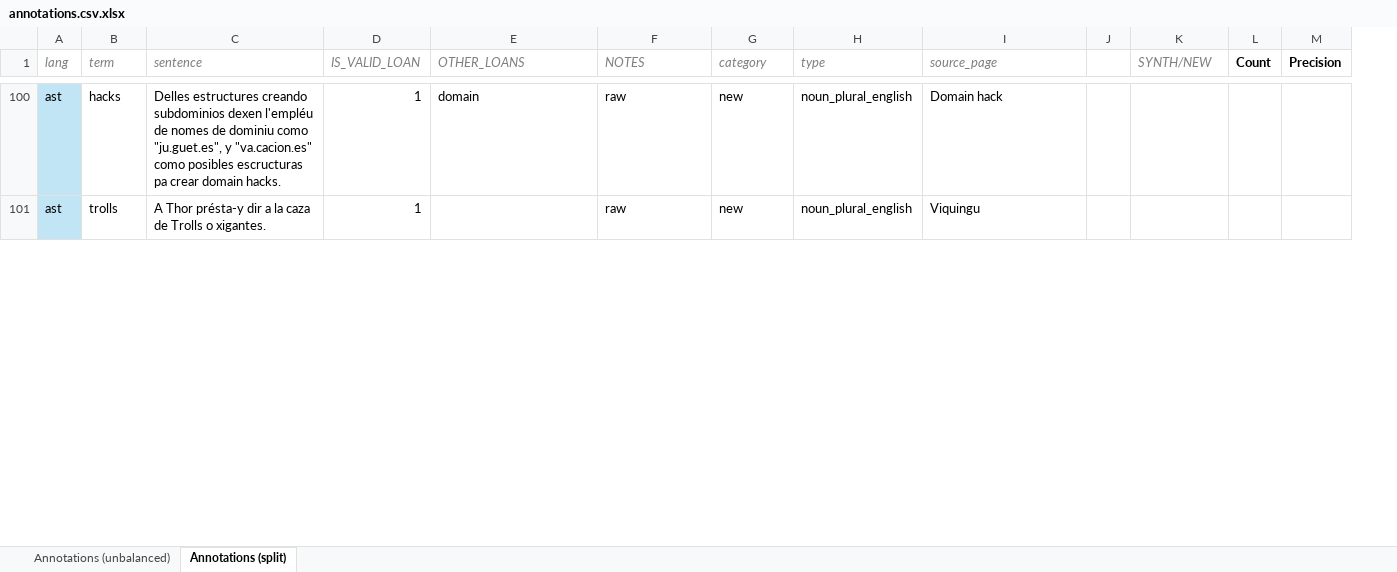
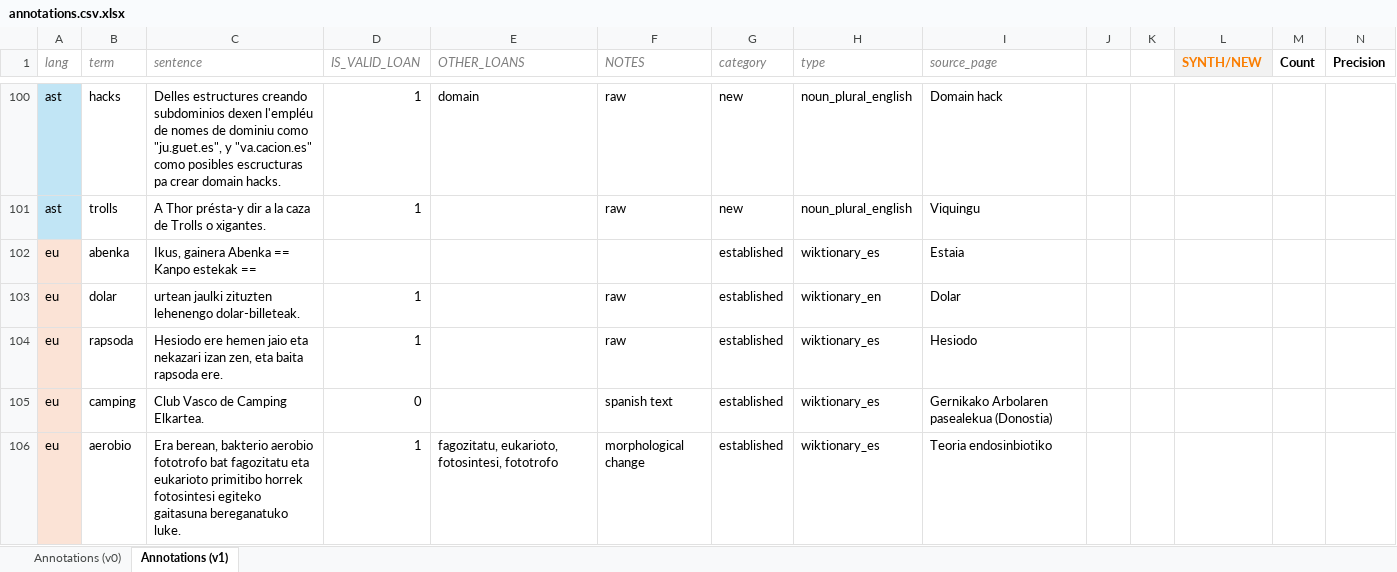
Before and after one commit to adrmisty/tfm-low-res-lexical-borrowings, an Excel workbook: data/annotation/annotations.csv.xlsx, sheet Annotations (v1), drawn as a sheet; only a part is shown, gaps mark what is left out; values as stored, in another font and other column widths than the file's, no borders; addresses are those after the commit; rows hold the shown columns only; the diff covers the shown part only; the diff names each change by its address in the sheet, - before the commit and + after, or states it on an @@ line.

Commit message:
Annotation + calcs on sample
Recall, precision and density of lexical borrowings in mined Wikipedia data off synthetic seeds and wiktionary borrowings

```diff
--- a/data/annotation/annotations.csv.xlsx (sheet Annotations (v1))
+++ b/data/annotation/annotations.csv.xlsx (sheet Annotations (v1))
-sheet tab: Annotations (unbalanced)
+sheet tab: Annotations (v0)
-sheet tab: Annotations (split)
+sheet tab: Annotations (v1)
+column K, empty
@@ L1 fill: none → #F2F2F2, bold: off → on, italic: on → off, text colour: #7F7F7F → #FA7D00 @@
@@ row 102 unhidden: eu | abenka | Ikus, gainera Abenka == Kanpo estekak == |  |  |  | established | wiktionary_es | Estaia @@
+row 103: eu | dolar | urtean jaulki zituzten lehenengo dolar-billeteak. | 1 |  | raw | established | wiktionary_en | Dolar
+row 104: eu | rapsoda | Hesiodo ere hemen jaio eta nekazari izan zen, eta baita rapsoda ere. | 1 |  | raw | established | wiktionary_es | Hesiodo
+row 105: eu | camping | Club Vasco de Camping Elkartea. | 0 |  | spanish text | established | wiktionary_es | Gernikako Arbolaren pasealekua (Donostia)
+row 106: eu | aerobio | Era berean, bakterio aerobio fototrofo bat fagozitatu eta eukarioto primitibo horrek fotosintesi egiteko gaitasuna bereganatuko luke. | 1 | fagozitatu, eukarioto, fotosintesi, fototrofo | morphological change | established | wiktionary_es | Teoria endosinbiotiko
```
Also changed, not shown: 145 added rows, 18 edited cells and cell formats elsewhere in this sheet.
